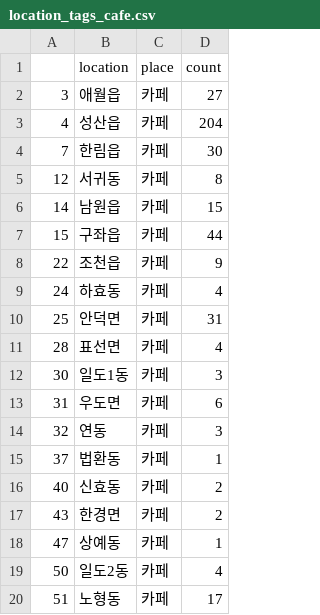
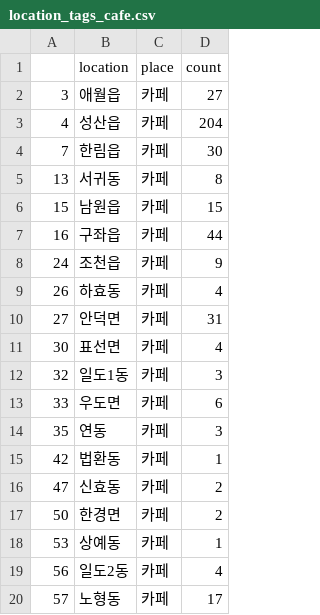
Before and after one commit to EunhoCho/RRRRRR, a CSV file: dataframes/location_tags_cafe.csv, drawn as a sheet.

```diff
--- a/dataframes/location_tags_cafe.csv
+++ b/dataframes/location_tags_cafe.csv
@@ -4,17 +4,17 @@
 7,한림읍,카페,30
-12,서귀동,카페,8
-14,남원읍,카페,15
-15,구좌읍,카페,44
-22,조천읍,카페,9
-24,하효동,카페,4
-25,안덕면,카페,31
-28,표선면,카페,4
-30,일도1동,카페,3
-31,우도면,카페,6
-32,연동,카페,3
-37,법환동,카페,1
-40,신효동,카페,2
-43,한경면,카페,2
-47,상예동,카페,1
-50,일도2동,카페,4
-51,노형동,카페,17
+13,서귀동,카페,8
+15,남원읍,카페,15
+16,구좌읍,카페,44
+24,조천읍,카페,9
+26,하효동,카페,4
+27,안덕면,카페,31
+30,표선면,카페,4
+32,일도1동,카페,3
+33,우도면,카페,6
+35,연동,카페,3
+42,법환동,카페,1
+47,신효동,카페,2
+50,한경면,카페,2
+53,상예동,카페,1
+56,일도2동,카페,4
+57,노형동,카페,17
```
Also changed, not shown: dataframes/location_tags.csv, dataframes/location_tags_onemonth.csv, 12 other files.
